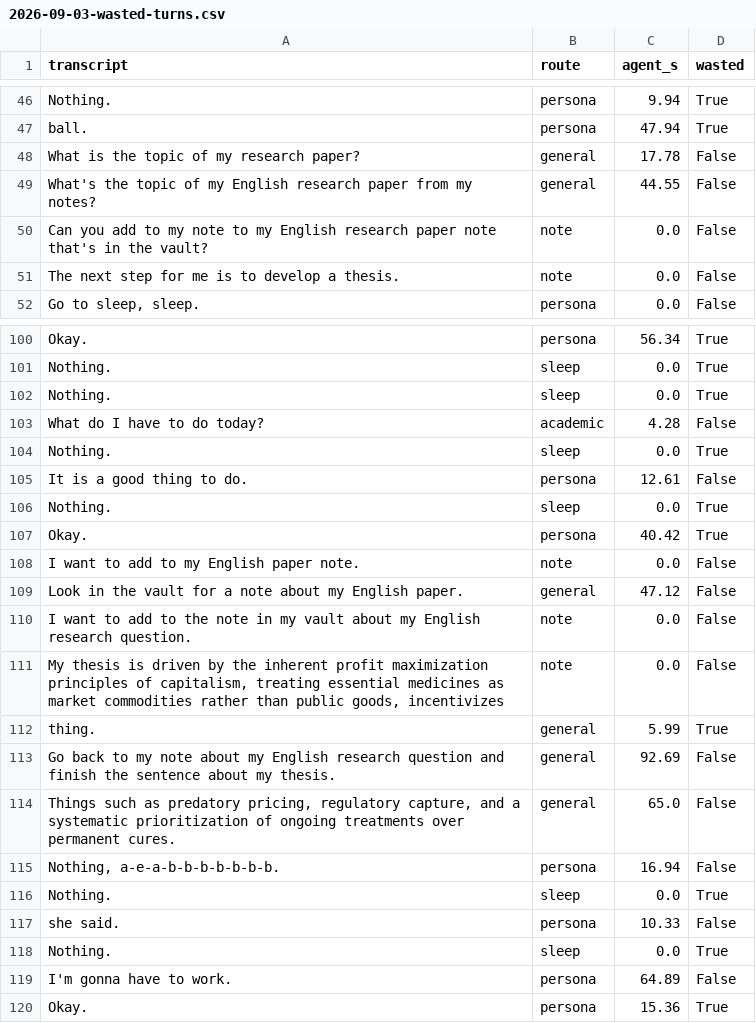
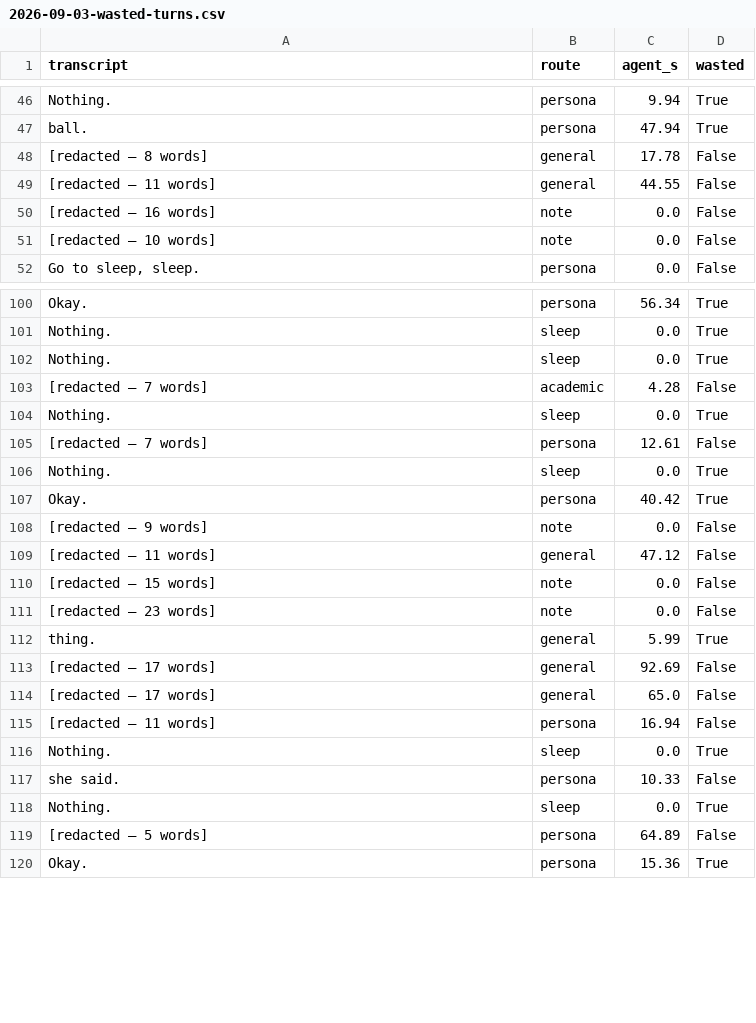
Before and after one commit to mroddball89/mr-odd-ball-ee-copilot, a CSV file: media/data/2026-09-03-wasted-turns.csv, drawn as a sheet; only a part is shown, gaps mark what is left out; the diff covers the shown part only.

```diff
--- a/media/data/2026-09-03-wasted-turns.csv
+++ b/media/data/2026-09-03-wasted-turns.csv
@@ -47,6 +47,6 @@ Nothing.,persona,9.94,True
 ball.,persona,47.94,True
-What is the topic of my research paper?,general,17.78,False
-What's the topic of my English research paper from my notes?,general,44.55,False
-Can you add to my note to my English research paper note that's in the vault?,note,0.0,False
-The next step for me is to develop a thesis.,note,0.0,False
+[redacted — 8 words],general,17.78,False
+[redacted — 11 words],general,44.55,False
+[redacted — 16 words],note,0.0,False
+[redacted — 10 words],note,0.0,False
 "Go to sleep, sleep.",persona,0.0,False
@@ -102,15 +102,15 @@ Nothing.,sleep,0.0,True
 Nothing.,sleep,0.0,True
-What do I have to do today?,academic,4.28,False
+[redacted — 7 words],academic,4.28,False
 Nothing.,sleep,0.0,True
-It is a good thing to do.,persona,12.61,False
+[redacted — 7 words],persona,12.61,False
 Nothing.,sleep,0.0,True
 Okay.,persona,40.42,True
-I want to add to my English paper note.,note,0.0,False
-Look in the vault for a note about my English paper.,general,47.12,False
-I want to add to the note in my vault about my English research question.,note,0.0,False
-"My thesis is driven by the inherent profit maximization principles of capitalism, treating essential medicines as market commodities rather than public goods, incentivizes",note,0.0,False
+[redacted — 9 words],note,0.0,False
+[redacted — 11 words],general,47.12,False
+[redacted — 15 words],note,0.0,False
+[redacted — 23 words],note,0.0,False
 thing.,general,5.99,True
-Go back to my note about my English research question and finish the sentence about my thesis.,general,92.69,False
-"Things such as predatory pricing, regulatory capture, and a systematic prioritization of ongoing treatments over permanent cures.",general,65.0,False
-"Nothing, a-e-a-b-b-b-b-b-b-b.",persona,16.94,False
+[redacted — 17 words],general,92.69,False
+[redacted — 17 words],general,65.0,False
+[redacted — 11 words],persona,16.94,False
 Nothing.,sleep,0.0,True
@@ -118,3 +118,3 @@ she said.,persona,10.33,False
 Nothing.,sleep,0.0,True
-I'm gonna have to work.,persona,64.89,False
+[redacted — 5 words],persona,64.89,False
 Okay.,persona,15.36,True
```
Also changed, not shown: 47 edited cells elsewhere in this file, 1 other file.
